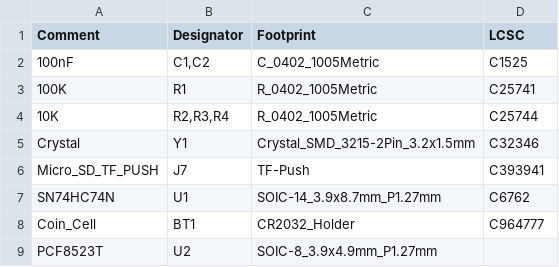
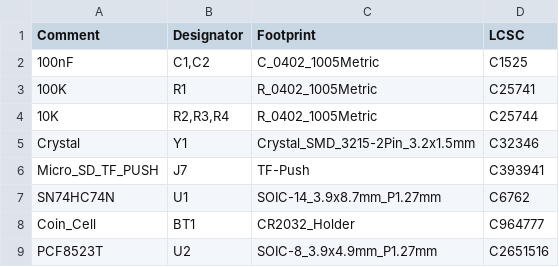
Before and after one commit to OpenDevEd/pcb-pico-datalogger, a CSV file: production_files/BOM-pico-datalogger.csv, drawn as a sheet.

Commit message:
added LCSC-number to PCF8523T

```diff
--- a/production_files/BOM-pico-datalogger.csv
+++ b/production_files/BOM-pico-datalogger.csv
@@ -8,2 +8,2 @@ SN74HC74N,U1,SOIC-14_3.9x8.7mm_P1.27mm,C6762
 Coin_Cell,BT1,CR2032_Holder,C964777
-PCF8523T,U2,SOIC-8_3.9x4.9mm_P1.27mm,
+PCF8523T,U2,SOIC-8_3.9x4.9mm_P1.27mm,C2651516
```
